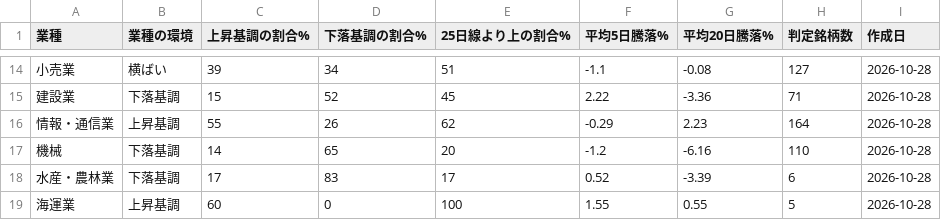
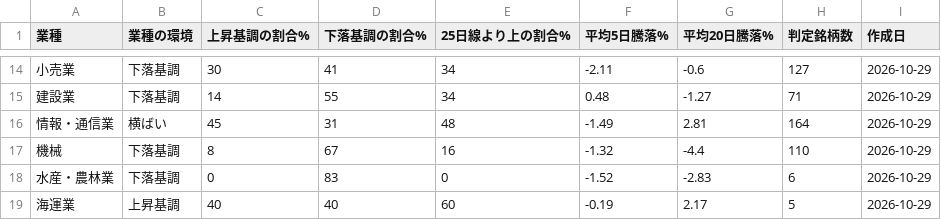
Before and after one commit to taisei4987/sector-scan, a CSV file: data/sector_trend.csv, drawn as a sheet; only a part is shown, gaps mark what is left out; the diff covers the shown part only.

```diff
--- a/data/sector_trend.csv
+++ b/data/sector_trend.csv
@@ -14,6 +14,6 @@
-小売業,横ばい,39,34,51,-1.1,-0.08,127,2026-10-28
-建設業,下落基調,15,52,45,2.22,-3.36,71,2026-10-28
-情報・通信業,上昇基調,55,26,62,-0.29,2.23,164,2026-10-28
-機械,下落基調,14,65,20,-1.2,-6.16,110,2026-10-28
-水産・農林業,下落基調,17,83,17,0.52,-3.39,6,2026-10-28
-海運業,上昇基調,60,0,100,1.55,0.55,5,2026-10-28
+小売業,下落基調,30,41,34,-2.11,-0.6,127,2026-10-29
+建設業,下落基調,14,55,34,0.48,-1.27,71,2026-10-29
+情報・通信業,横ばい,45,31,48,-1.49,2.81,164,2026-10-29
+機械,下落基調,8,67,16,-1.32,-4.4,110,2026-10-29
+水産・農林業,下落基調,0,83,0,-1.52,-2.83,6,2026-10-29
+海運業,上昇基調,40,40,60,-0.19,2.17,5,2026-10-29
```
Also changed, not shown: 143 edited cells elsewhere in this file, data/top_turnover.csv, 3 other files.
